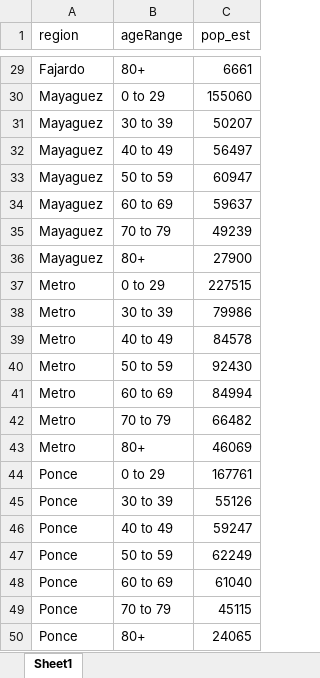
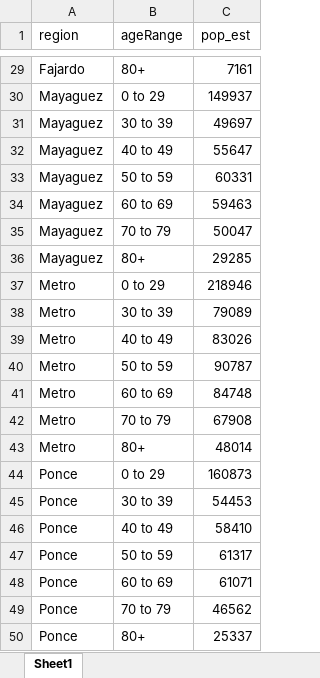
Before and after one commit to MjtorresG/covid19-vuln, an Excel workbook: data/pop_est.xlsx, sheet Sheet1, drawn as a sheet; only a part is shown, gaps mark what is left out; values as stored, in another font and other column widths than the file's, no borders; the diff covers the shown part only; the diff names each change by its address in the sheet, - before the commit and + after, or states it on an @@ line.

```diff
--- a/data/pop_est.xlsx (sheet Sheet1)
+++ b/data/pop_est.xlsx (sheet Sheet1)
-C29 (pop_est): 6661
+C29 (pop_est): 7161
-C30 (pop_est): 155060
+C30 (pop_est): 149937
-C31 (pop_est): 50207
+C31 (pop_est): 49697
-C32 (pop_est): 56497
+C32 (pop_est): 55647
-C33 (pop_est): 60947
+C33 (pop_est): 60331
-C34 (pop_est): 59637
+C34 (pop_est): 59463
-C35 (pop_est): 49239
+C35 (pop_est): 50047
-C36 (pop_est): 27900
+C36 (pop_est): 29285
-C37 (pop_est): 227515
+C37 (pop_est): 218946
-C38 (pop_est): 79986
+C38 (pop_est): 79089
-C39 (pop_est): 84578
+C39 (pop_est): 83026
-C40 (pop_est): 92430
+C40 (pop_est): 90787
-C41 (pop_est): 84994
+C41 (pop_est): 84748
-C42 (pop_est): 66482
+C42 (pop_est): 67908
-C43 (pop_est): 46069
+C43 (pop_est): 48014
-C44 (pop_est): 167761
+C44 (pop_est): 160873
-C45 (pop_est): 55126
+C45 (pop_est): 54453
-C46 (pop_est): 59247
+C46 (pop_est): 58410
-C47 (pop_est): 62249
+C47 (pop_est): 61317
-C48 (pop_est): 61040
+C48 (pop_est): 61071
-C49 (pop_est): 45115
+C49 (pop_est): 46562
-C50 (pop_est): 24065
+C50 (pop_est): 25337
```
Also changed, not shown: 27 edited cells elsewhere in this sheet, 21 other files.
